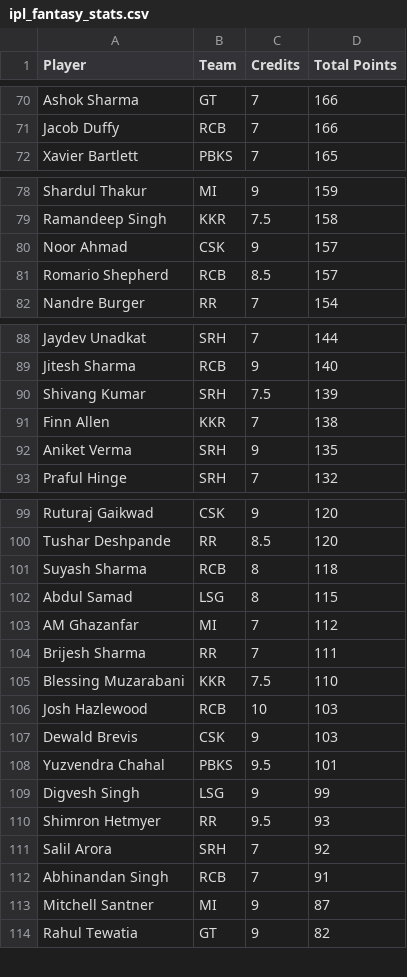
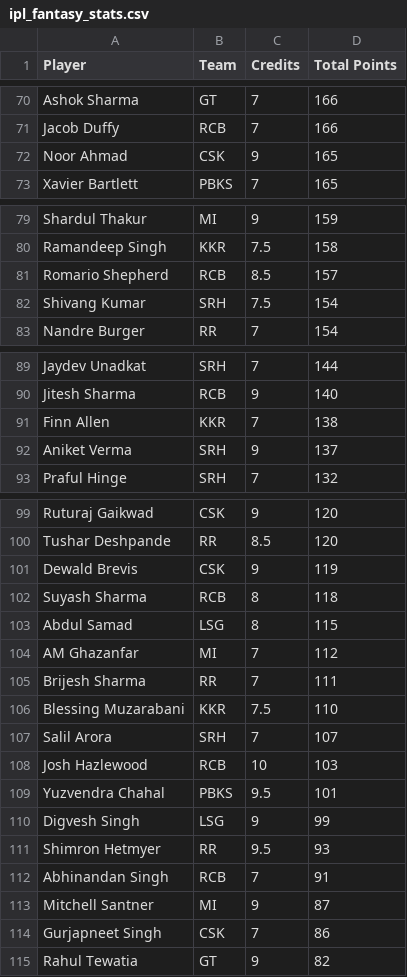
Before and after one commit to Malyala-Meghamsh/ipl-fantasy-league, a CSV file: ipl_fantasy_stats.csv, drawn as a sheet; only a part is shown, gaps mark what is left out; the diff covers the shown part only.

```diff
--- a/ipl_fantasy_stats.csv
+++ b/ipl_fantasy_stats.csv
@@ -71,2 +71,3 @@ Ashok Sharma,GT,7,166
 Jacob Duffy,RCB,7,166
+Noor Ahmad,CSK,9,165
 Xavier Bartlett,PBKS,7,165
@@ -79,4 +80,4 @@ Shardul Thakur,MI,9,159
 Ramandeep Singh,KKR,7.5,158
-Noor Ahmad,CSK,9,157
 Romario Shepherd,RCB,8.5,157
+Shivang Kumar,SRH,7.5,154
 Nandre Burger,RR,7,154
@@ -89,5 +90,4 @@ Jaydev Unadkat,SRH,7,144
 Jitesh Sharma,RCB,9,140
-Shivang Kumar,SRH,7.5,139
 Finn Allen,KKR,7,138
-Aniket Verma,SRH,9,135
+Aniket Verma,SRH,9,137
 Praful Hinge,SRH,7,132
@@ -100,2 +100,3 @@ Ruturaj Gaikwad,CSK,9,120
 Tushar Deshpande,RR,8.5,120
+Dewald Brevis,CSK,9,119
 Suyash Sharma,RCB,8,118
@@ -105,4 +106,4 @@ Brijesh Sharma,RR,7,111
 Blessing Muzarabani,KKR,7.5,110
+Salil Arora,SRH,7,107
 Josh Hazlewood,RCB,10,103
-Dewald Brevis,CSK,9,103
 Yuzvendra Chahal,PBKS,9.5,101
@@ -110,5 +111,5 @@ Digvesh Singh,LSG,9,99
 Shimron Hetmyer,RR,9.5,93
-Salil Arora,SRH,7,92
 Abhinandan Singh,RCB,7,91
 Mitchell Santner,MI,9,87
+Gurjapneet Singh,CSK,7,86
 Rahul Tewatia,GT,9,82
```
Also changed, not shown: 7 added rows, 8 removed rows and 1 edited cell elsewhere in this file, ipl_fantasy_stats_2026-04-18.csv, ranking_history.csv, 1 other file.
